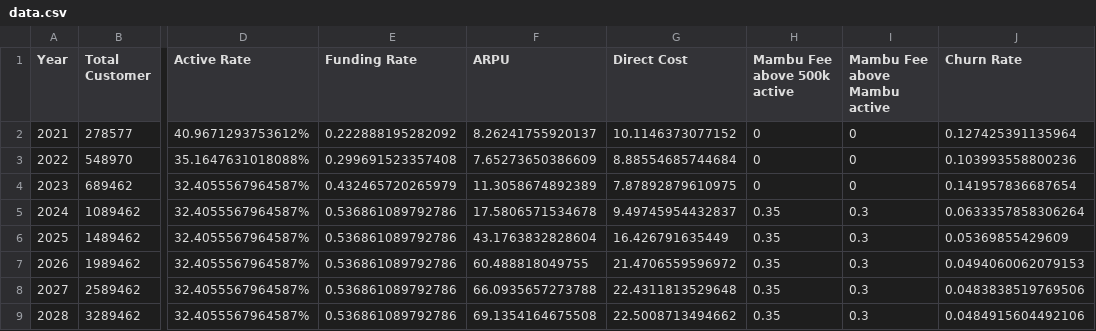
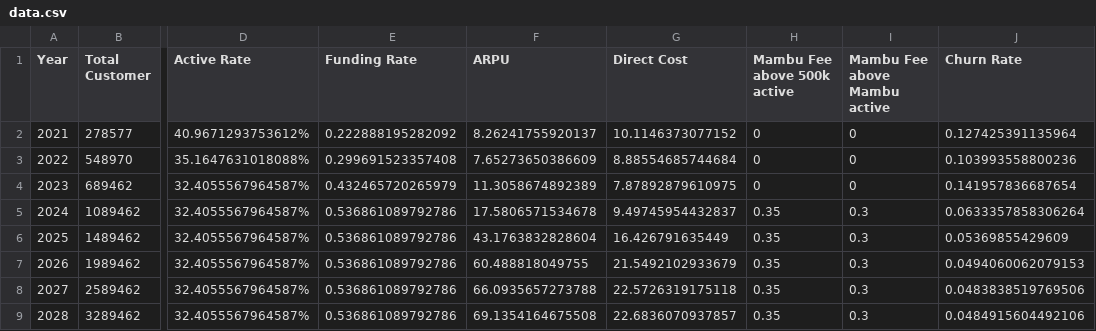
Before and after one commit to QuangQuyen0703/LTV, a CSV file: data.csv, drawn as a sheet; only a part is shown, gaps mark what is left out; the diff names each change by its address in the sheet, - before the commit and + after, or states it on an @@ line.

Commit message:
Update data.csv

```diff
--- a/data.csv
+++ b/data.csv
-G7 (Direct Cost): 21.4706559596972
+G7 (Direct Cost): 21.5492102933679
-G8 (Direct Cost): 22.4311813529648
+G8 (Direct Cost): 22.5726319175118
-G9 (Direct Cost): 22.5008713494662
+G9 (Direct Cost): 22.6836070937857
```
